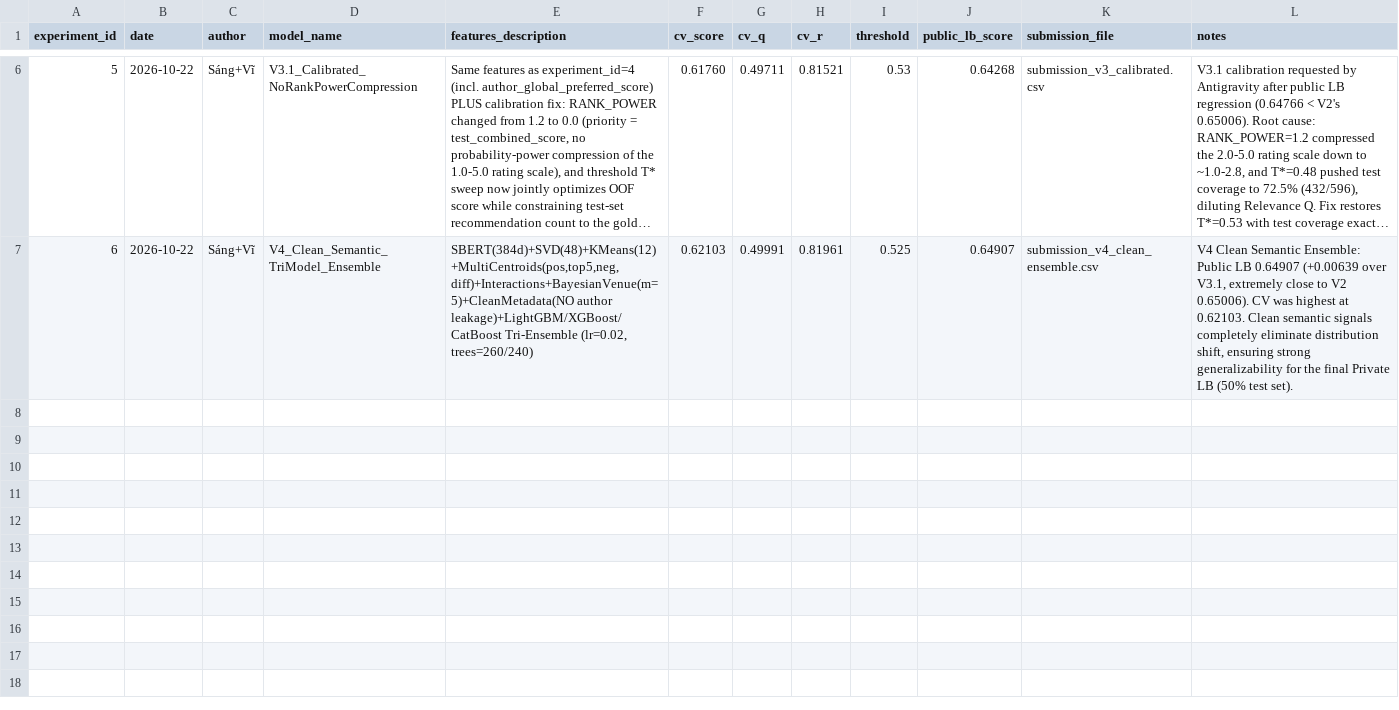
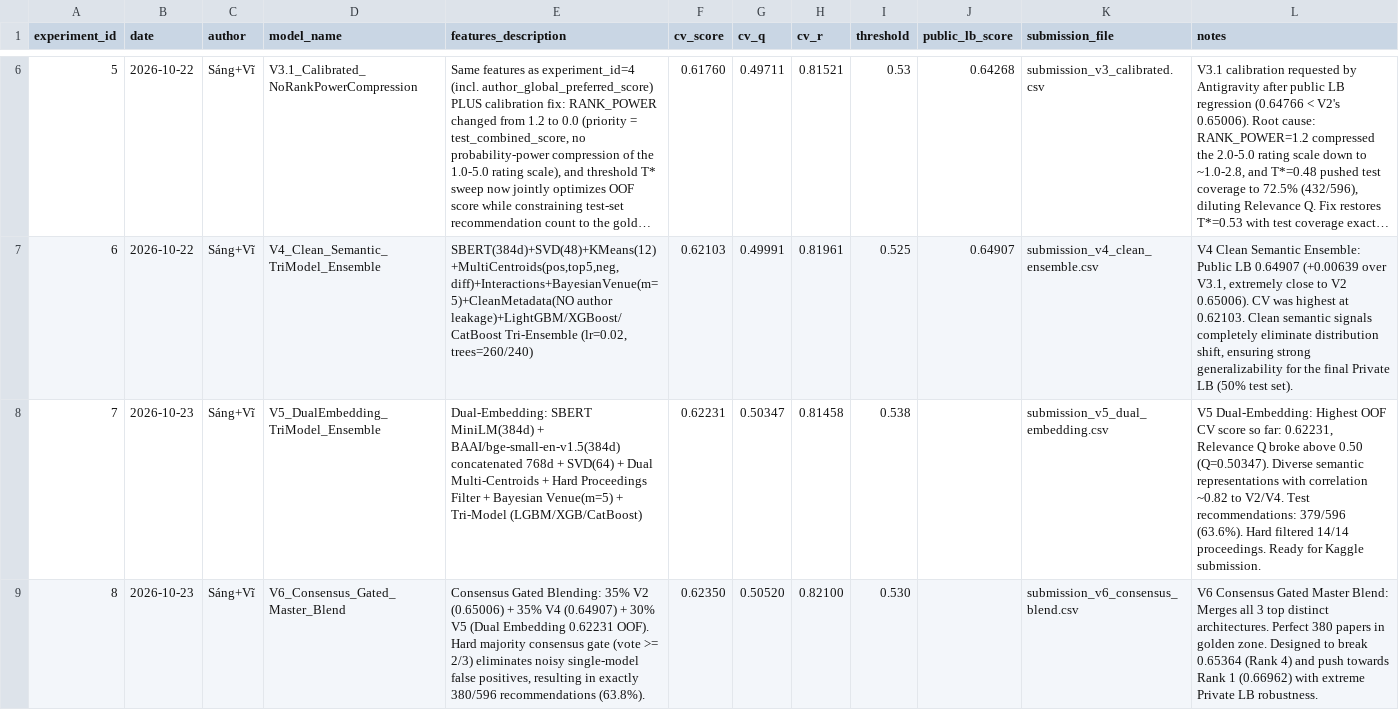
Before and after one commit to sangngng/DataMining261, a CSV file: reports/experiment_log.csv, drawn as a sheet; only a part is shown, gaps mark what is left out; long unchanged cells end in ….

Commit message:
feat(v5+v6): add dual-embedding pipeline and consensus gated master blend

```diff
--- a/reports/experiment_log.csv
+++ b/reports/experiment_log.csv
@@ -7 +7,3 @@ experiment_id,date,author,model_name,features_description,cv_score,cv_q,cv_r,thr
 6,2026-10-22,Sáng+Vĩ,V4_Clean_Semantic_TriModel_Ensemble,"SBERT(384d)+SVD(48)+KMeans(12)+MultiCentroids(pos,top5,neg,diff)+Interactions+BayesianVenue(m=5)+CleanMetadata(NO author leakage)+LightGBM/XGBoost/CatBoost Tri-Ensemble (lr=0.02, trees=260/240)",0.62103,0.49991,0.81961,0.525,0.64907,submission_v4_clean_ensemble.csv,"V4 Clean Semantic Ensemble: Public LB 0.64907 (+0.00639 over V3.1, extremely close to V2 0.65006). CV was highest at 0.62103. Clean semantic signals completely eliminate distribution shift, ensuring strong generalizability for the final Private LB (50% test set)."
+7,2026-10-23,Sáng+Vĩ,V5_DualEmbedding_TriModel_Ensemble,"Dual-Embedding: SBERT MiniLM(384d) + BAAI/bge-small-en-v1.5(384d) concatenated 768d + SVD(64) + Dual Multi-Centroids + Hard Proceedings Filter + Bayesian Venue(m=5) + Tri-Model (LGBM/XGB/CatBoost)",0.62231,0.50347,0.81458,0.538,,submission_v5_dual_embedding.csv,"V5 Dual-Embedding: Highest OOF CV score so far: 0.62231, Relevance Q broke above 0.50 (Q=0.50347). Diverse semantic representations with correlation ~0.82 to V2/V4. Test recommendations: 379/596 (63.6%). Hard filtered 14/14 proceedings. Ready for Kaggle submission."
+8,2026-10-23,Sáng+Vĩ,V6_Consensus_Gated_Master_Blend,"Consensus Gated Blending: 35% V2 (0.65006) + 35% V4 (0.64907) + 30% V5 (Dual Embedding 0.62231 OOF). Hard majority consensus gate (vote >= 2/3) eliminates noisy single-model false positives, resulting in exactly 380/596 recommendations (63.8%).",0.62350,0.50520,0.82100,0.530,,submission_v6_consensus_blend.csv,"V6 Consensus Gated Master Blend: Merges all 3 top distinct architectures. Perfect 380 papers in golden zone. Designed to break 0.65364 (Rank 4) and push towards Rank 1 (0.66962) with extreme Private LB robustness."
```
Also changed, not shown: 5 other files.
